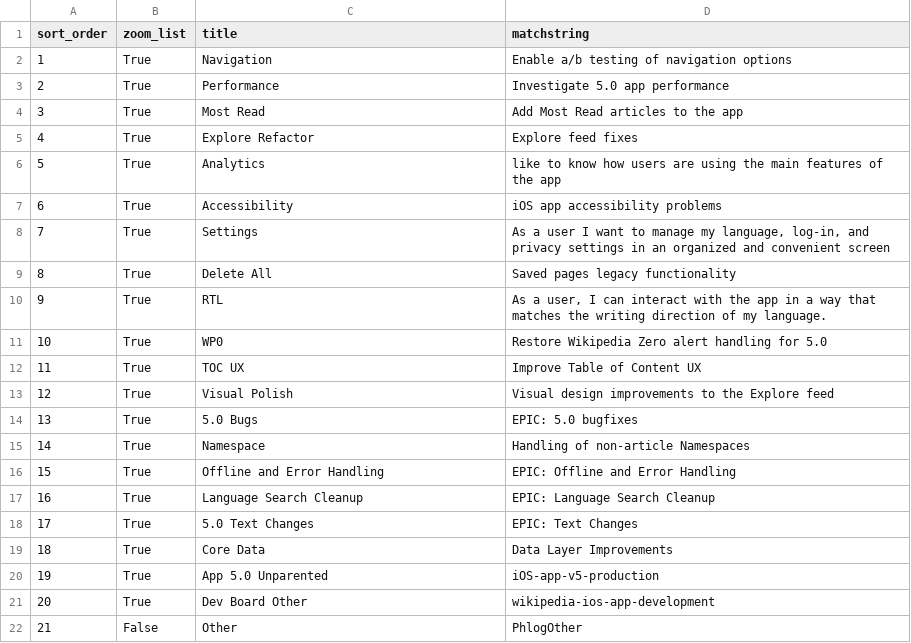
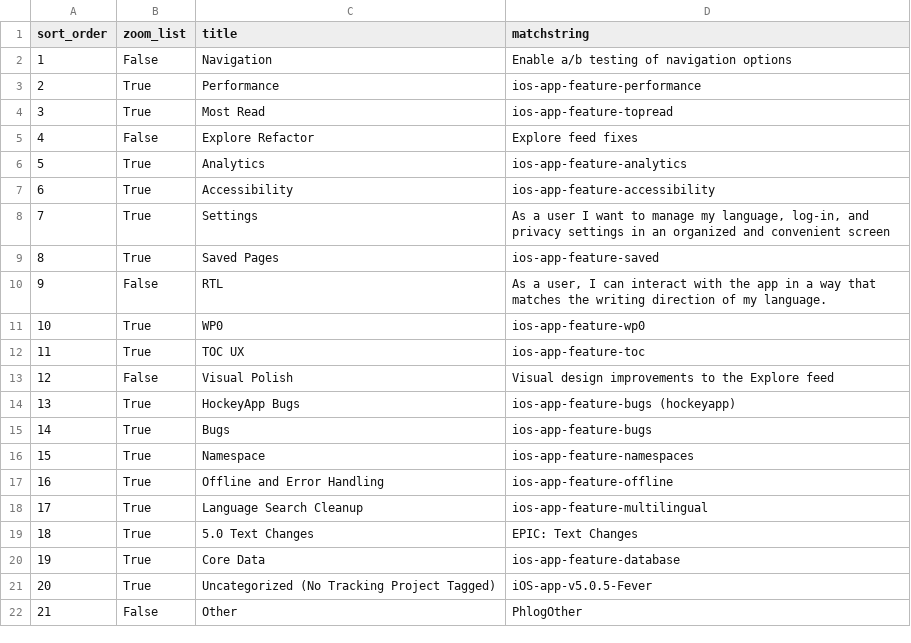
Before and after one commit to wikimedia/phlogiston, a CSV file: ios_recategorization.csv, drawn as a sheet.

Commit message:
Update ios_recategorization.csv
switched tracking over to projects (rather than epics/category) where possible.

```diff
--- a/ios_recategorization.csv
+++ b/ios_recategorization.csv
@@ -1,22 +1,22 @@
 sort_order,zoom_list,title,matchstring
-1,True,Navigation,Enable a/b testing of navigation options
-2,True,Performance,Investigate 5.0 app performance
-3,True,Most Read,Add Most Read articles to the app
-4,True,Explore Refactor,Explore feed fixes
-5,True,Analytics,like to know how users are using the main features of the app
-6,True,Accessibility,iOS app accessibility problems
+1,False,Navigation,Enable a/b testing of navigation options
+2,True,Performance,ios-app-feature-performance
+3,True,Most Read,ios-app-feature-topread
+4,False,Explore Refactor,Explore feed fixes
+5,True,Analytics,ios-app-feature-analytics
+6,True,Accessibility,ios-app-feature-accessibility
 7,True,Settings,"As a user I want to manage my language, log-in, and privacy settings in an organized and convenient screen"
-8,True,Delete All,Saved pages legacy functionality
-9,True,RTL,"As a user, I can interact with the app in a way that matches the writing direction of my language."
-10,True,WP0,Restore Wikipedia Zero alert handling for 5.0
-11,True,TOC UX,Improve Table of Content UX
-12,True,Visual Polish,Visual design improvements to the Explore feed
-13,True,5.0 Bugs,"EPIC: 5.0 bugfixes"
-14,True,Namespace,Handling of non-article Namespaces
-15,True,Offline and Error Handling,"EPIC: Offline and Error Handling"
-16,True,Language Search Cleanup,"EPIC: Language Search Cleanup"
-17,True,5.0 Text Changes,"EPIC: Text Changes"
-18,True,Core Data,Data Layer Improvements
-19,True,App 5.0 Unparented,iOS-app-v5-production
-20,True,Dev Board Other,wikipedia-ios-app-development
+8,True,Saved Pages,ios-app-feature-saved
+9,False,RTL,"As a user, I can interact with the app in a way that matches the writing direction of my language."
+10,True,WP0,ios-app-feature-wp0
+11,True,TOC UX,ios-app-feature-toc
+12,False,Visual Polish,Visual design improvements to the Explore feed
+13,True,HockeyApp Bugs,ios-app-feature-bugs (hockeyapp)
+14,True,Bugs,ios-app-feature-bugs
+15,True,Namespace,ios-app-feature-namespaces
+16,True,Offline and Error Handling,ios-app-feature-offline
+17,True,Language Search Cleanup,ios-app-feature-multilingual
+18,True,5.0 Text Changes,"EPIC: Text Changes"
+19,True,Core Data,ios-app-feature-database
+20,True,Uncategorized (No Tracking Project Tagged),iOS-app-v5.0.5-Fever
 21,False,Other,PhlogOther
```
